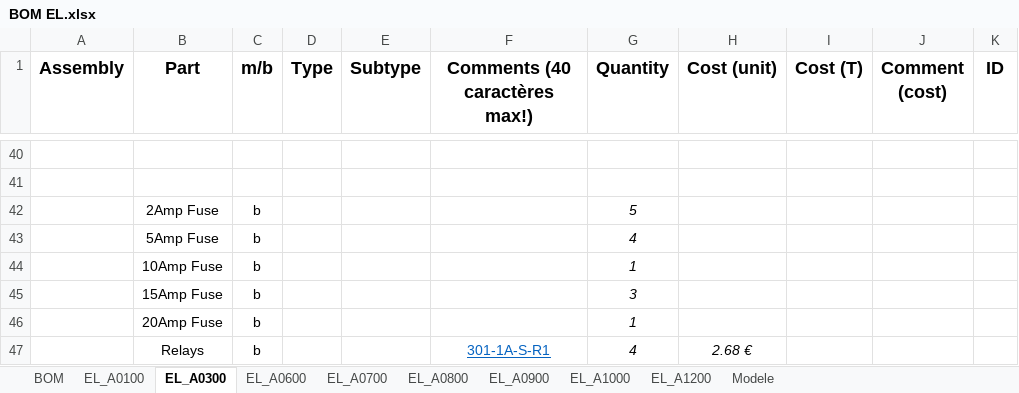
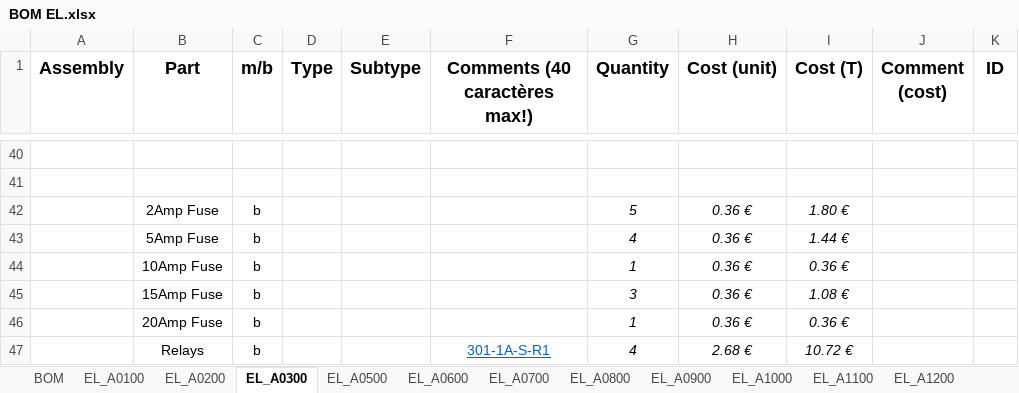
Before and after one commit to EOSCogniton/STUF-2020, an Excel workbook: CR - Cost Report/1_BOM/EL/BOM EL.xlsx, sheet EL_A0300, drawn as a sheet; only a part is shown, gaps mark what is left out; values as stored, in another font and other column widths than the file's, no borders; conditional formats not drawn; the diff names each change by its address in the sheet, - before the commit and + after, or states it on an @@ line.

Commit message:
Cost

```diff
--- a/CR - Cost Report/1_BOM/EL/BOM EL.xlsx (sheet EL_A0300)
+++ b/CR - Cost Report/1_BOM/EL/BOM EL.xlsx (sheet EL_A0300)
+sheet tab: EL_A0200
+sheet tab: EL_A0500
+sheet tab: EL_A1100
-H42:H46 (Cost (unit)): (empty)
+H42:H46 (Cost (unit)): 0.36 €
-I42 (Cost (T)): (empty)
+I42 (Cost (T)): 1.80 €
-I43 (Cost (T)): (empty)
+I43 (Cost (T)): 1.44 €
-I44 (Cost (T)): (empty)
+I44 (Cost (T)): 0.36 €
-I45 (Cost (T)): (empty)
+I45 (Cost (T)): 1.08 €
-I46 (Cost (T)): (empty)
+I46 (Cost (T)): 0.36 €
-I47 (Cost (T)): (empty)
+I47 (Cost (T)): 10.72 €
```
Also changed, not shown: other sheet tabs, CR - Cost Report/2_CBOM/Cost_v1.0.xlsx, CR - Cost Report/2_CBOM/Processes_cost.xlsx, 53 other files.
